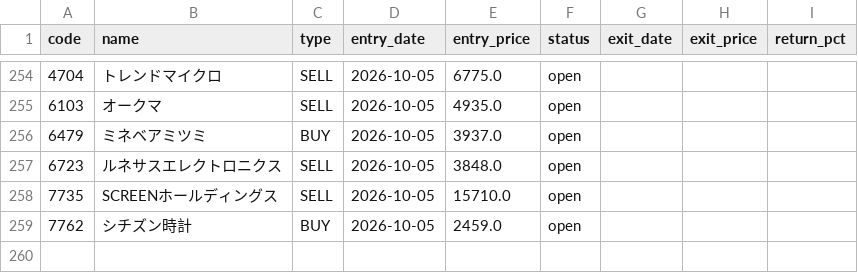
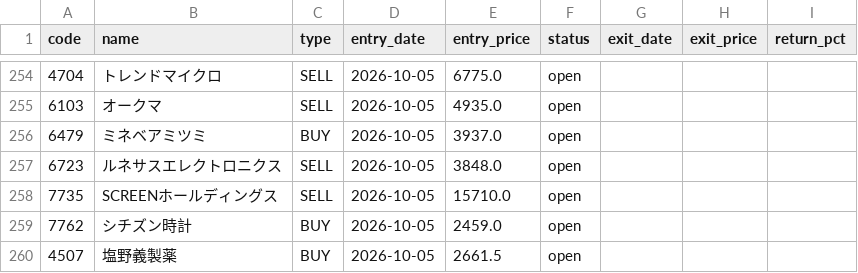
Before and after one commit to alohakozi-ux/nikkei-signal-app, a CSV file: positions.csv, drawn as a sheet; only a part is shown, gaps mark what is left out.

```diff
--- a/positions.csv
+++ b/positions.csv
@@ -259 +259,2 @@ code,name,type,entry_date,entry_price,status,exit_date,exit_price,return_pct
 7762,シチズン時計,BUY,2026-10-05,2459.0,open,,,
+4507,塩野義製薬,BUY,2026-10-05,2661.5,open,,,
```
